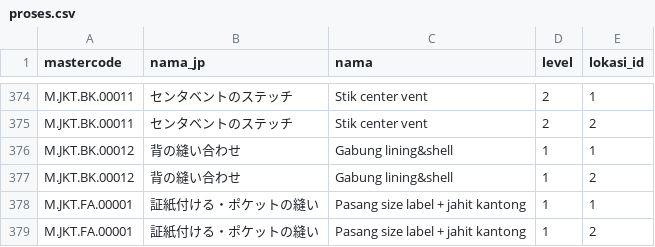
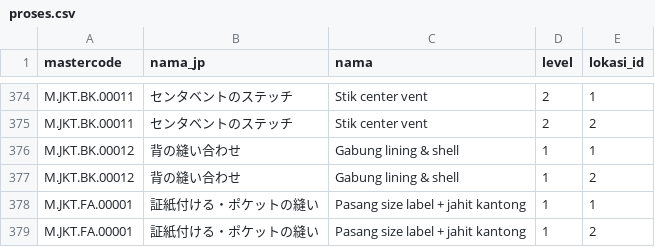
Before and after one commit to AshokFK/lv12-flow, a CSV file: database/csv/proses.csv, drawn as a sheet; only a part is shown, gaps mark what is left out; the diff covers the shown part only.

```diff
--- a/database/csv/proses.csv
+++ b/database/csv/proses.csv
@@ -375,4 +375,4 @@ M.JKT.BK.00011,センタベントのステッチ,Stik center vent ,2,1
 M.JKT.BK.00011,センタベントのステッチ,Stik center vent ,2,2
-M.JKT.BK.00012,背の縫い合わせ,Gabung lining&shell,1,1
-M.JKT.BK.00012,背の縫い合わせ,Gabung lining&shell,1,2
+M.JKT.BK.00012,背の縫い合わせ,Gabung lining & shell,1,1
+M.JKT.BK.00012,背の縫い合わせ,Gabung lining & shell,1,2
 M.JKT.FA.00001,証紙付ける・ポケットの縫い,Pasang size label + jahit kantong ,1,1
```
Also changed, not shown: 24 edited cells elsewhere in this file, database/csv/header.csv, database/csv/komponen.csv, 10 other files.
